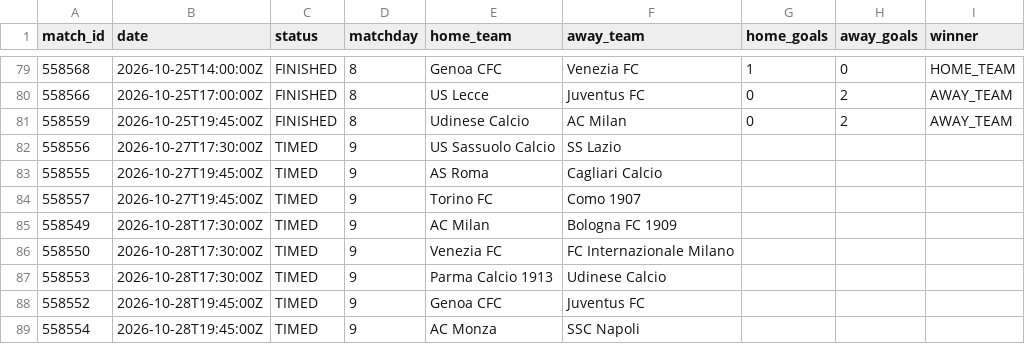
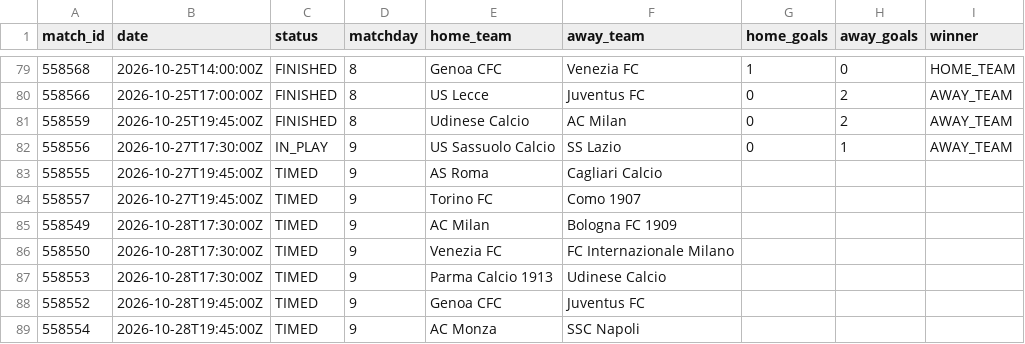
Before and after one commit to kothetsoe11878-bet/analysis-football-bot, a CSV file: data/results/serie_a_current.csv, drawn as a sheet; only a part is shown, gaps mark what is left out.

```diff
--- a/data/results/serie_a_current.csv
+++ b/data/results/serie_a_current.csv
@@ -81,3 +81,3 @@
 558559,2026-10-25T19:45:00Z,FINISHED,8,Udinese Calcio,AC Milan,0,2,AWAY_TEAM
-558556,2026-10-27T17:30:00Z,TIMED,9,US Sassuolo Calcio,SS Lazio,,,
+558556,2026-10-27T17:30:00Z,IN_PLAY,9,US Sassuolo Calcio,SS Lazio,0,1,AWAY_TEAM
 558555,2026-10-27T19:45:00Z,TIMED,9,AS Roma,Cagliari Calcio,,,
```
Also changed, not shown: data/results/ligue_1_current.csv.
